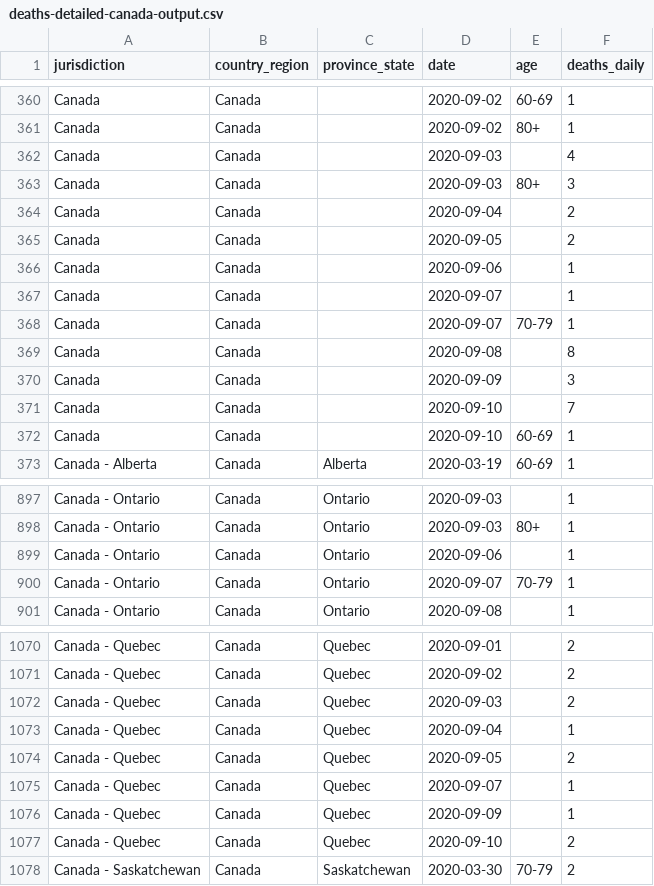
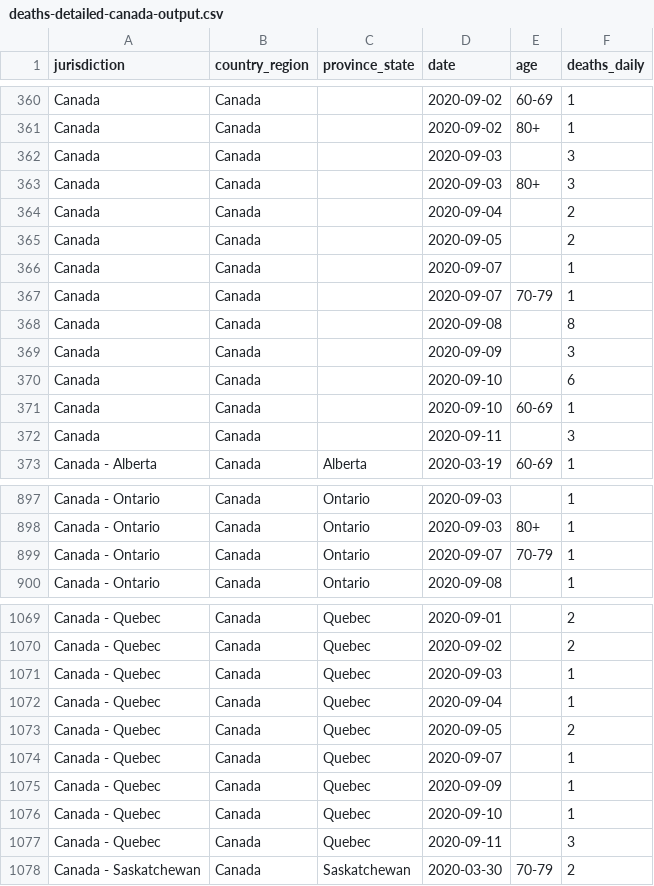
Before and after one commit to ApexRMS/covid19sim, a CSV file: data/deaths-detailed-canada-output.csv, drawn as a sheet; only a part is shown, gaps mark what is left out.

```diff
--- a/data/deaths-detailed-canada-output.csv
+++ b/data/deaths-detailed-canada-output.csv
@@ -361,3 +361,3 @@ Canada,Canada,,2020-09-02,60-69,1
 Canada,Canada,,2020-09-02,80+,1
-Canada,Canada,,2020-09-03,,4
+Canada,Canada,,2020-09-03,,3
 Canada,Canada,,2020-09-03,80+,3
@@ -365,3 +365,2 @@ Canada,Canada,,2020-09-04,,2
 Canada,Canada,,2020-09-05,,2
-Canada,Canada,,2020-09-06,,1
 Canada,Canada,,2020-09-07,,1
@@ -370,4 +369,5 @@ Canada,Canada,,2020-09-08,,8
 Canada,Canada,,2020-09-09,,3
-Canada,Canada,,2020-09-10,,7
+Canada,Canada,,2020-09-10,,6
 Canada,Canada,,2020-09-10,60-69,1
+Canada,Canada,,2020-09-11,,3
 Canada - Alberta,Canada,Alberta,2020-03-19,60-69,1
@@ -898,3 +898,2 @@ Canada - Ontario,Canada,Ontario,2020-09-03,,1
 Canada - Ontario,Canada,Ontario,2020-09-03,80+,1
-Canada - Ontario,Canada,Ontario,2020-09-06,,1
 Canada - Ontario,Canada,Ontario,2020-09-07,70-79,1
@@ -1071,3 +1070,3 @@ Canada - Quebec,Canada,Quebec,2020-09-01,,2
 Canada - Quebec,Canada,Quebec,2020-09-02,,2
-Canada - Quebec,Canada,Quebec,2020-09-03,,2
+Canada - Quebec,Canada,Quebec,2020-09-03,,1
 Canada - Quebec,Canada,Quebec,2020-09-04,,1
@@ -1076,3 +1075,4 @@ Canada - Quebec,Canada,Quebec,2020-09-07,,1
 Canada - Quebec,Canada,Quebec,2020-09-09,,1
-Canada - Quebec,Canada,Quebec,2020-09-10,,2
+Canada - Quebec,Canada,Quebec,2020-09-10,,1
+Canada - Quebec,Canada,Quebec,2020-09-11,,3
 Canada - Saskatchewan,Canada,Saskatchewan,2020-03-30,70-79,2
```
Also changed, not shown: 2 other files.
